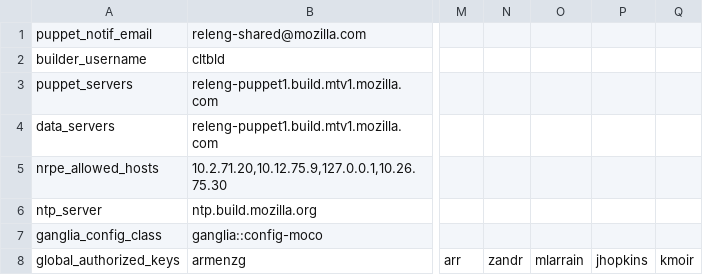
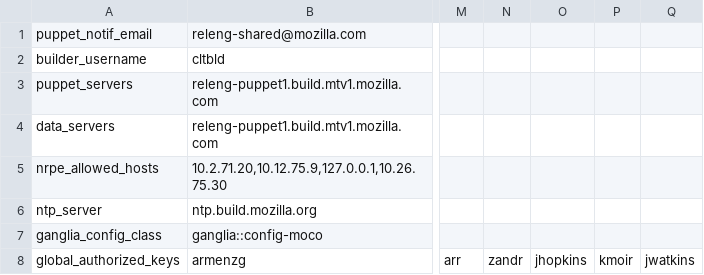
Before and after one commit to mozilla-releng/build-puppet, a CSV file: manifests/extlookup/moco-config.csv, drawn as a sheet; only a part is shown, gaps mark what is left out; removed rows and columns are numbered as before the commit, all else as after; the diff names each change by its address in the sheet, - before the commit and + after, or states it on an @@ line.

Commit message:
Bug 819024: remove mlarrain and add jwatkins ssh key r=callek

```diff
--- a/manifests/extlookup/moco-config.csv
+++ b/manifests/extlookup/moco-config.csv
-column O, row 8: mlarrain
+column Q, row 8: jwatkins
```
Also changed, not shown: 1 other file.
